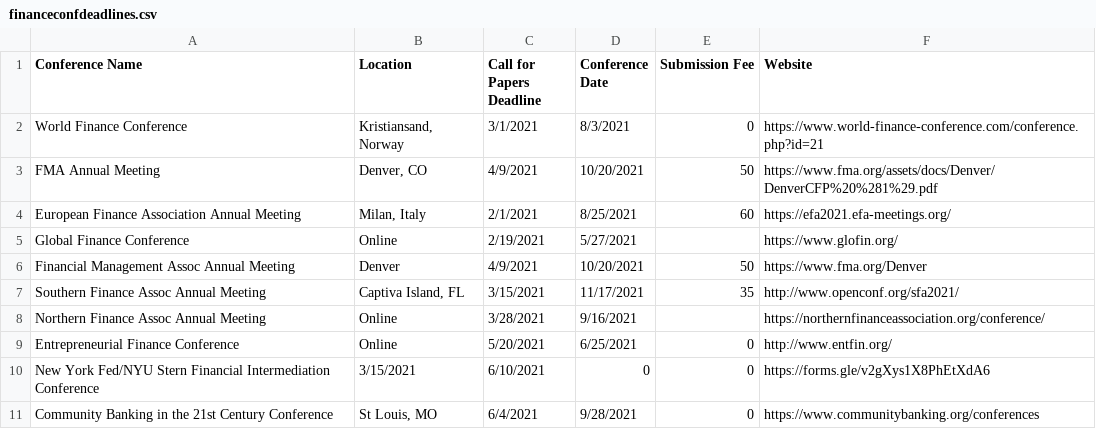
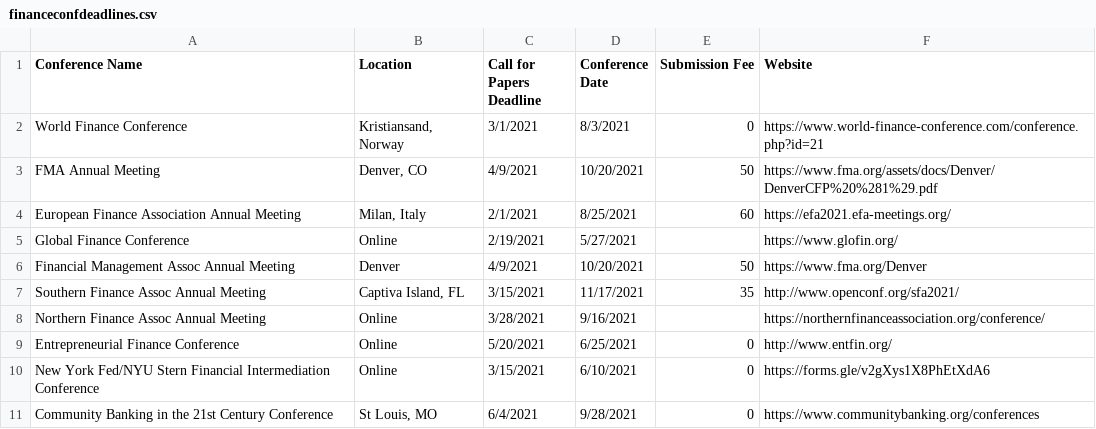
Before and after one commit to tbeason/financeconferences, a CSV file: data/financeconfdeadlines.csv, drawn as a sheet.

Commit message:
messed up entry

```diff
--- a/data/financeconfdeadlines.csv
+++ b/data/financeconfdeadlines.csv
@@ -9,3 +9,3 @@ Northern Finance Assoc Annual Meeting,Online,3/28/2021,9/16/2021,,https://northe
 Entrepreneurial Finance Conference,Online,5/20/2021,6/25/2021,0,http://www.entfin.org/
-New York Fed/NYU Stern Financial Intermediation Conference,3/15/2021,6/10/2021,0,0,https://forms.gle/v2gXys1X8PhEtXdA6
+New York Fed/NYU Stern Financial Intermediation Conference,Online,3/15/2021,6/10/2021,0,https://forms.gle/v2gXys1X8PhEtXdA6
 Community Banking in the 21st Century Conference,"St Louis, MO",6/4/2021,9/28/2021,0,https://www.communitybanking.org/conferences
```
